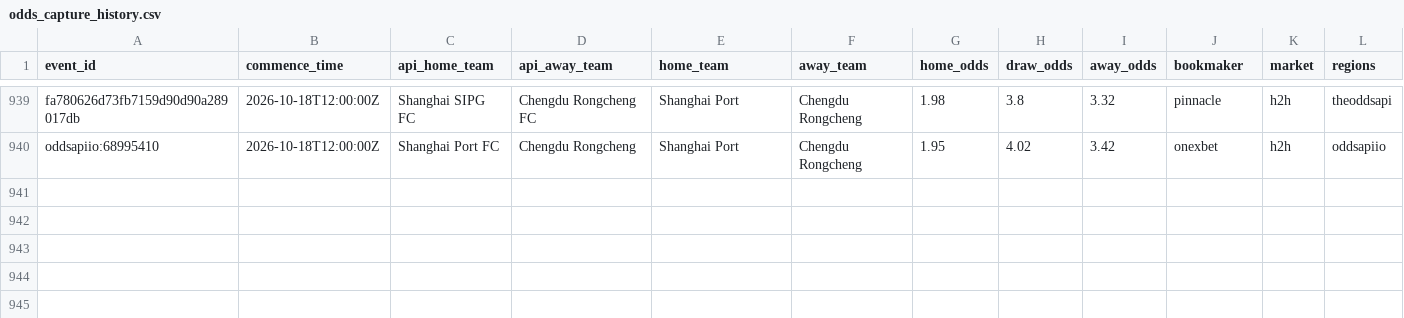
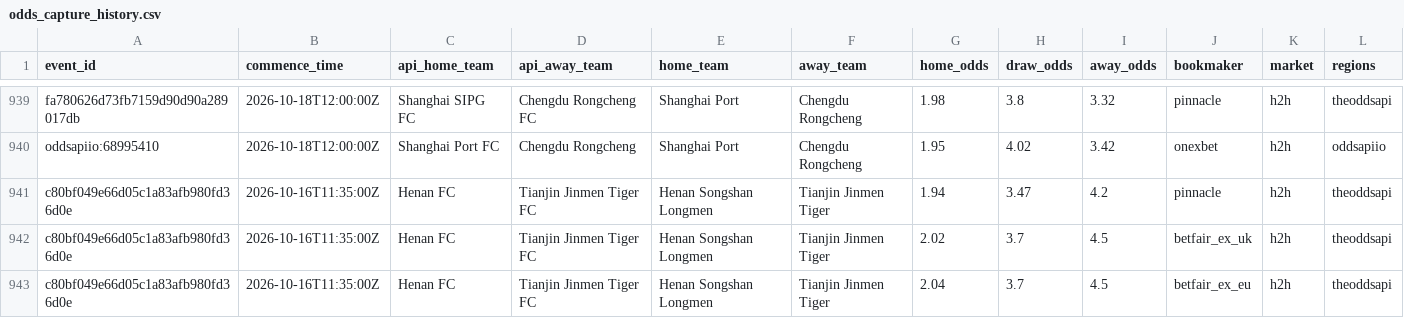
Before and after one commit to jiajun-builds/betmodel, a CSV file: data/csl/odds_capture_history.csv, drawn as a sheet; only a part is shown, gaps mark what is left out; rows hold the shown columns only; the diff names each change by its address in the sheet, - before the commit and + after, or states it on an @@ line.

```diff
--- a/data/csl/odds_capture_history.csv
+++ b/data/csl/odds_capture_history.csv
+row 941: c80bf049e66d05c1a83afb980fd36d0e | 2026-10-16T11:35:00Z | Henan FC | Tianjin Jinmen Tiger FC | Henan Songshan Longmen | Tianjin Jinmen Tiger | 1.94 | 3.47 | 4.2 | pinnacle | h2h | theoddsapi
+row 942: c80bf049e66d05c1a83afb980fd36d0e | 2026-10-16T11:35:00Z | Henan FC | Tianjin Jinmen Tiger FC | Henan Songshan Longmen | Tianjin Jinmen Tiger | 2.02 | 3.7 | 4.5 | betfair_ex_uk | h2h | theoddsapi
+row 943: c80bf049e66d05c1a83afb980fd36d0e | 2026-10-16T11:35:00Z | Henan FC | Tianjin Jinmen Tiger FC | Henan Songshan Longmen | Tianjin Jinmen Tiger | 2.04 | 3.7 | 4.5 | betfair_ex_eu | h2h | theoddsapi
```
